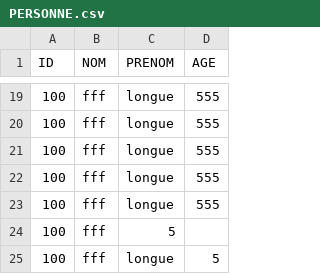
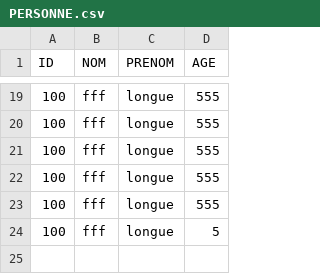
Before and after one commit to Rift343/COSMOS, a CSV file: data/CSV/PERSONNE.csv, drawn as a sheet; only a part is shown, gaps mark what is left out; the diff names each change by its address in the sheet, - before the commit and + after, or states it on an @@ line.

Commit message:
optimisation projection + correction PERSONNE file

```diff
--- a/data/CSV/PERSONNE.csv
+++ b/data/CSV/PERSONNE.csv
-row 24: 100 | fff | 5
```
Also changed, not shown: 1 other file.
